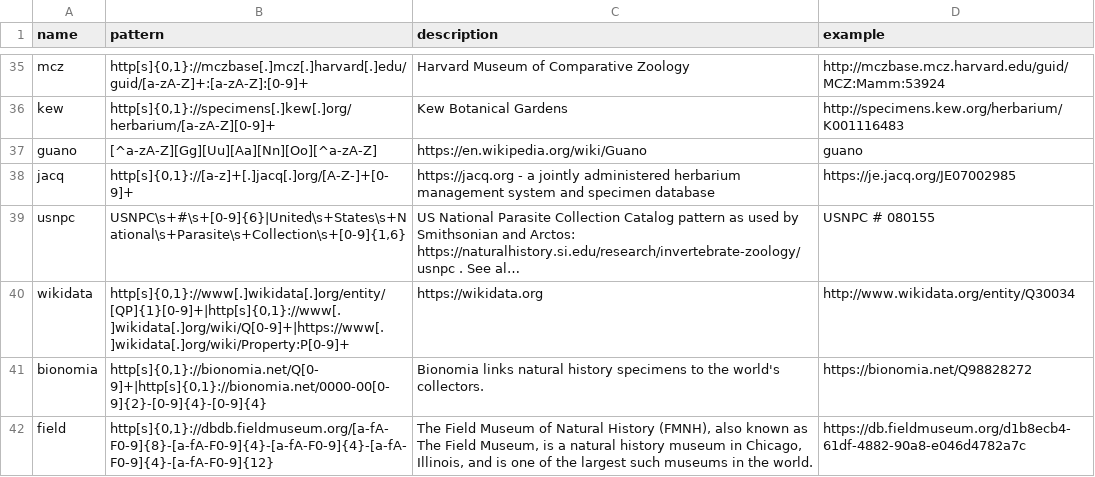
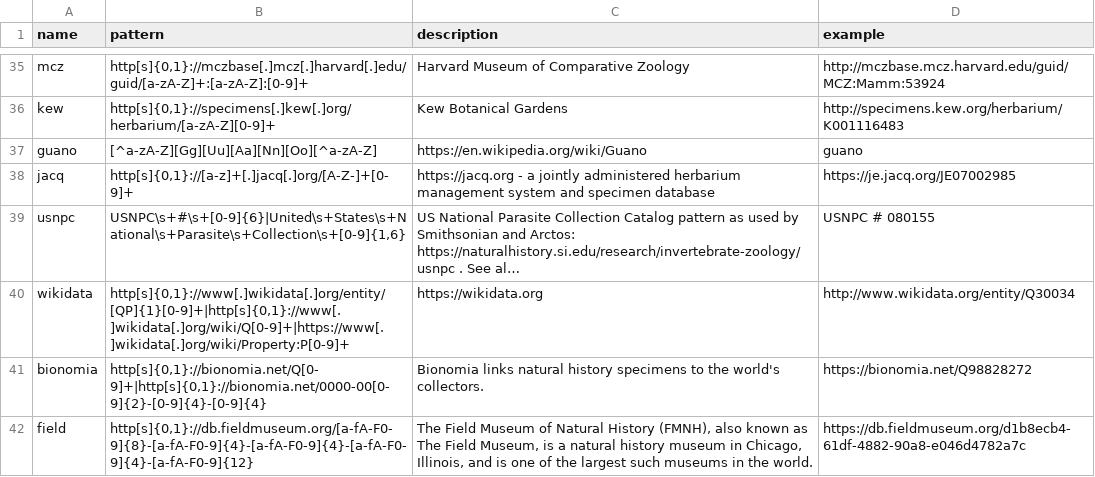
Before and after one commit to bio-guoda/preston-identifier-registry, a TSV file: registry.tsv, drawn as a sheet; only a part is shown, gaps mark what is left out; long unchanged cells end in ….

Commit message:
fix typo

```diff
--- a/registry.tsv
+++ b/registry.tsv
@@ -41,2 +41,2 @@ wikidata	http[s]{0,1}://www[.]wikidata[.]org/entity/[QP]{1}[0-9]+|http[s]{0,1}:/
 bionomia	http[s]{0,1}://bionomia.net/Q[0-9]+|http[s]{0,1}://bionomia.net/0000-00[0-9]{2}-[0-9]{4}-[0-9]{4}	Bionomia links natural history specimens to the world's collectors.	https://bionomia.net/Q98828272
-field	http[s]{0,1}://dbdb.fieldmuseum.org/[a-fA-F0-9]{8}-[a-fA-F0-9]{4}-[a-fA-F0-9]{4}-[a-fA-F0-9]{4}-[a-fA-F0-9]{12}	The Field Museum of Natural History (FMNH), also known as The Field Museum, is a natural history museum in Chicago, Illinois, and is one of the largest such museums in the world.	https://db.fieldmuseum.org/d1b8ecb4-61df-4882-90a8-e046d4782a7c
+field	http[s]{0,1}://db.fieldmuseum.org/[a-fA-F0-9]{8}-[a-fA-F0-9]{4}-[a-fA-F0-9]{4}-[a-fA-F0-9]{4}-[a-fA-F0-9]{12}	The Field Museum of Natural History (FMNH), also known as The Field Museum, is a natural history museum in Chicago, Illinois, and is one of the largest such museums in the world.	https://db.fieldmuseum.org/d1b8ecb4-61df-4882-90a8-e046d4782a7c
```
